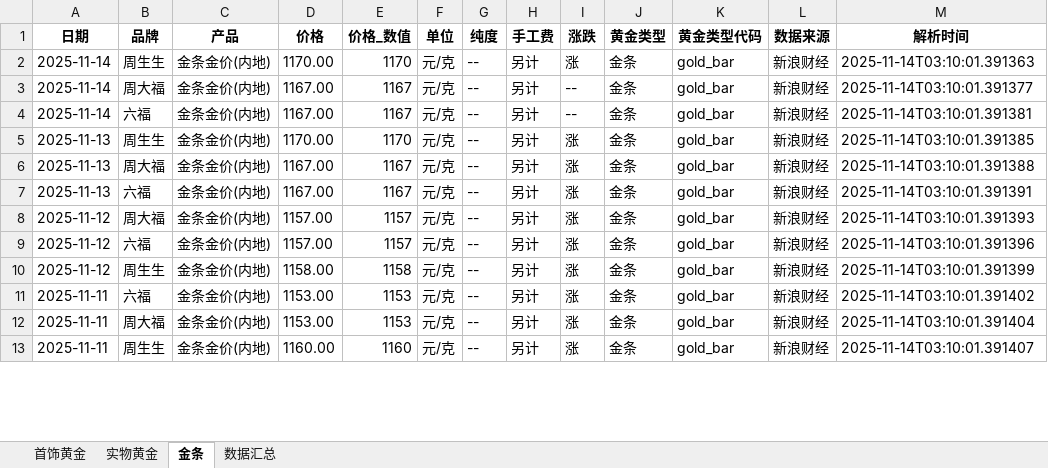
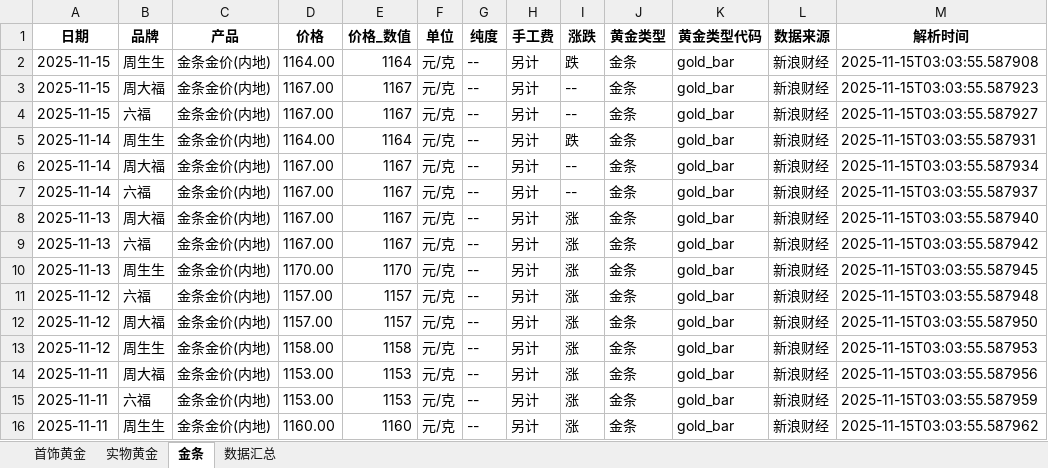
Before and after one commit to chengazhen/python-gold, an Excel workbook: combined_gold_data.xlsx, sheet 金条, drawn as a sheet; only a part is shown; values as stored, in another font and other column widths than the file's, no borders; addresses are those after the commit; the diff covers the shown part only; the diff names each change by its address in the sheet, - before the commit and + after, or states it on an @@ line.

```diff
--- a/combined_gold_data.xlsx (sheet 金条)
+++ b/combined_gold_data.xlsx (sheet 金条)
+row 2: 2025-11-15 | 周生生 | 金条金价(内地) | 1164.00 | 1164 | 元/克 | -- | 另计 | 跌 | 金条 | gold_bar | 新浪财经 | 2025-11-15T03:03:55.587908
+row 3: 2025-11-15 | 周大福 | 金条金价(内地) | 1167.00 | 1167 | 元/克 | -- | 另计 | -- | 金条 | gold_bar | 新浪财经 | 2025-11-15T03:03:55.587923
+row 4: 2025-11-15 | 六福 | 金条金价(内地) | 1167.00 | 1167 | 元/克 | -- | 另计 | -- | 金条 | gold_bar | 新浪财经 | 2025-11-15T03:03:55.587927
-D5 (价格): 1170.00
+D5 (价格): 1164.00
-E5 (价格_数值): 1170
+E5 (价格_数值): 1164
-I5 (涨跌): 涨
+I5 (涨跌): 跌
-M5 (解析时间): 2025-11-14T03:10:01.391363
+M5 (解析时间): 2025-11-15T03:03:55.587931
-M6 (解析时间): 2025-11-14T03:10:01.391377
+M6 (解析时间): 2025-11-15T03:03:55.587934
-M7 (解析时间): 2025-11-14T03:10:01.391381
+M7 (解析时间): 2025-11-15T03:03:55.587937
-B8 (品牌): 周生生
+B8 (品牌): 周大福
-D8 (价格): 1170.00
+D8 (价格): 1167.00
-E8 (价格_数值): 1170
+E8 (价格_数值): 1167
-M8 (解析时间): 2025-11-14T03:10:01.391385
+M8 (解析时间): 2025-11-15T03:03:55.587940
-B9 (品牌): 周大福
+B9 (品牌): 六福
-M9 (解析时间): 2025-11-14T03:10:01.391388
+M9 (解析时间): 2025-11-15T03:03:55.587942
-B10 (品牌): 六福
+B10 (品牌): 周生生
-D10 (价格): 1167.00
+D10 (价格): 1170.00
-E10 (价格_数值): 1167
+E10 (价格_数值): 1170
-M10 (解析时间): 2025-11-14T03:10:01.391391
+M10 (解析时间): 2025-11-15T03:03:55.587945
-B11 (品牌): 周大福
+B11 (品牌): 六福
-M11 (解析时间): 2025-11-14T03:10:01.391393
+M11 (解析时间): 2025-11-15T03:03:55.587948
-B12 (品牌): 六福
+B12 (品牌): 周大福
-M12 (解析时间): 2025-11-14T03:10:01.391396
+M12 (解析时间): 2025-11-15T03:03:55.587950
-M13 (解析时间): 2025-11-14T03:10:01.391399
+M13 (解析时间): 2025-11-15T03:03:55.587953
-B14 (品牌): 六福
+B14 (品牌): 周大福
-M14 (解析时间): 2025-11-14T03:10:01.391402
+M14 (解析时间): 2025-11-15T03:03:55.587956
-B15 (品牌): 周大福
+B15 (品牌): 六福
-M15 (解析时间): 2025-11-14T03:10:01.391404
+M15 (解析时间): 2025-11-15T03:03:55.587959
-M16 (解析时间): 2025-11-14T03:10:01.391407
+M16 (解析时间): 2025-11-15T03:03:55.587962
```
Also changed, not shown: 2 added rows, 5 removed rows and 72 edited cells elsewhere in this sheet, sheet 实物黄金, sheet 首饰黄金, sheet 数据汇总, gold_bar_latest.xlsx, jewelry_gold_latest.xlsx, 11 other files.
